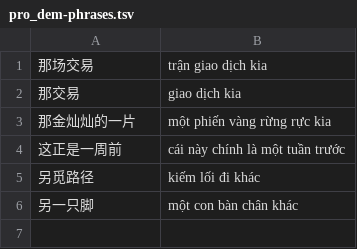
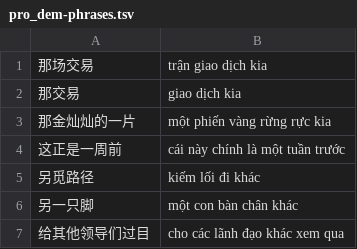
Before and after one commit to n-pn/chivi, a TSV file: var/tlspecs/pro_dem-phrases.tsv, drawn as a sheet; the diff names each change by its address in the sheet, - before the commit and + after, or states it on an @@ line.

```diff
--- a/var/tlspecs/pro_dem-phrases.tsv
+++ b/var/tlspecs/pro_dem-phrases.tsv
+row 7: 给其他领导们过目 | cho các lãnh đạo khác xem qua
```
Also changed, not shown: 4 other files.
